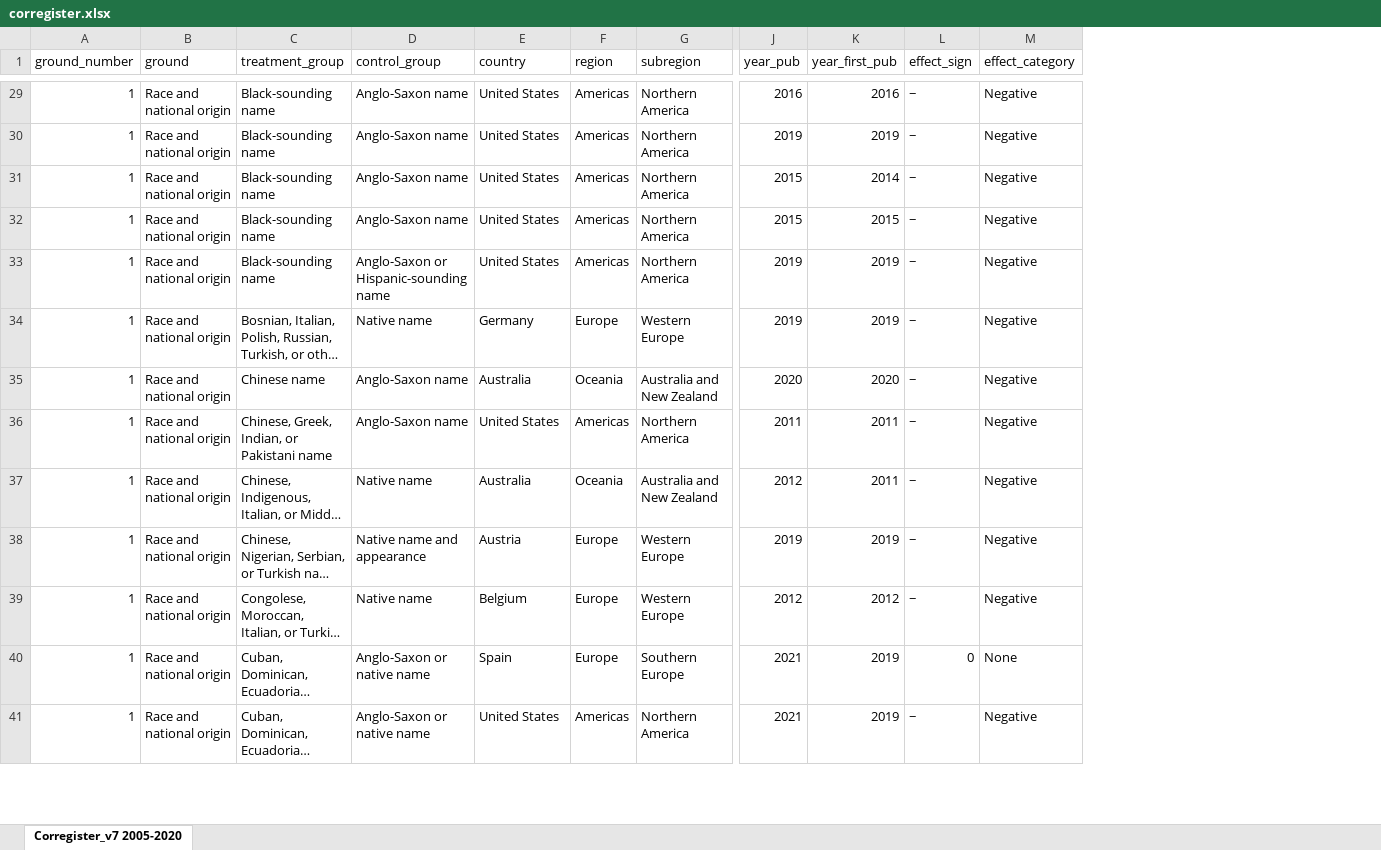
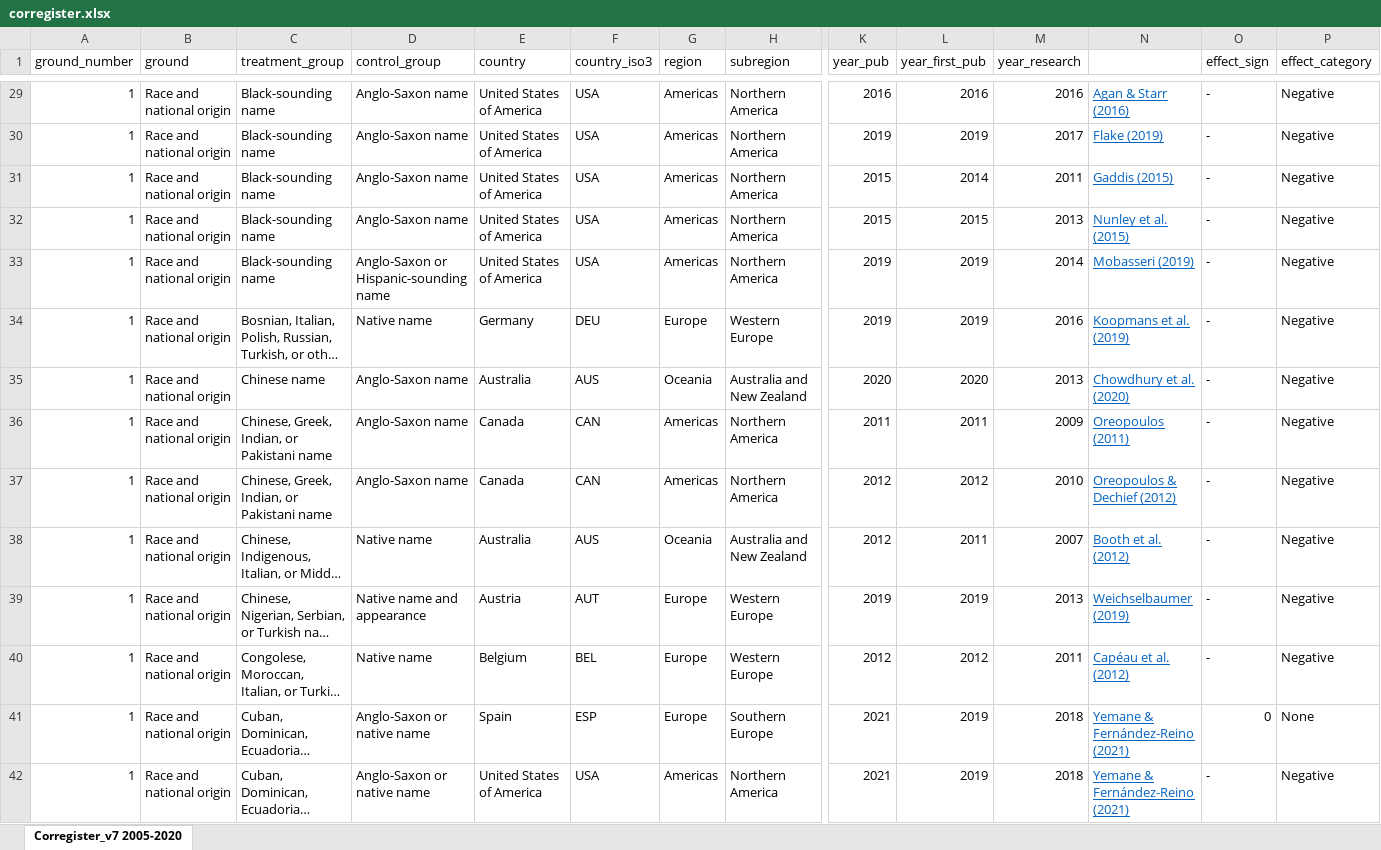
Before and after one commit to llippens/louislippens, an Excel workbook: data/corregister.xlsx, sheet Corregister_v7 2005-2020, drawn as a sheet; only a part is shown, gaps mark what is left out; long unchanged cells end in …; values as stored, in another font and other column widths than the file's, no borders; addresses are those after the commit; rows hold the shown columns only; the diff covers the shown part only; the diff names each change by its address in the sheet, - before the commit and + after, or states it on an @@ line.

```diff
--- a/data/corregister.xlsx (sheet Corregister_v7 2005-2020)
+++ b/data/corregister.xlsx (sheet Corregister_v7 2005-2020)
+column F (country_iso3), rows 29-36: USA | USA | USA | USA | USA | DEU | AUS | CAN; rows 38-42: AUS | AUT | BEL | ESP | USA
+column M (year_research), rows 29-36: 2016 | 2017 | 2011 | 2013 | 2014 | 2016 | 2013 | 2009; rows 38-42: 2007 | 2013 | 2011 | 2018 | 2018
+column N, rows 29-36: Agan & Starr (2016) | Flake (2019) | Gaddis (2015) | Nunley et al. (2015) | Mobasseri (2019) | Koopmans et al. (2019) | Chowdhury et al. (2020) | Oreopoulos (2011); rows 38-42: Booth et al. (2012) | Weichselbaumer (2019) | Capéau et al. (2012) | Yemane & Fernández-Reino (2021) | Yemane & Fernández-Reino (2021)
-E29:E33 (country): United States
+E29:E33 (country): United States of America
-O29:O36 (effect_sign): −
+O29:O36 (effect_sign): -
-E36 (country): United States
+E36 (country): Canada
+row 37: 1 | Race and national origin | Chinese, Greek, Indian, or Pakistani name | Anglo-Saxon name | Canada | CAN | Americas | Northern America | 2012 | 2012 | 2010 | Oreopoulos & Dechief (2012) | - | Negative
-O38:O40 (effect_sign): −
+O38:O40 (effect_sign): -
-E42 (country): United States
+E42 (country): United States of America
-O42 (effect_sign): −
+O42 (effect_sign): -
```
Also changed, not shown: 10 added rows, 5 removed rows and 260 edited cells elsewhere in this sheet, 34 other files.
